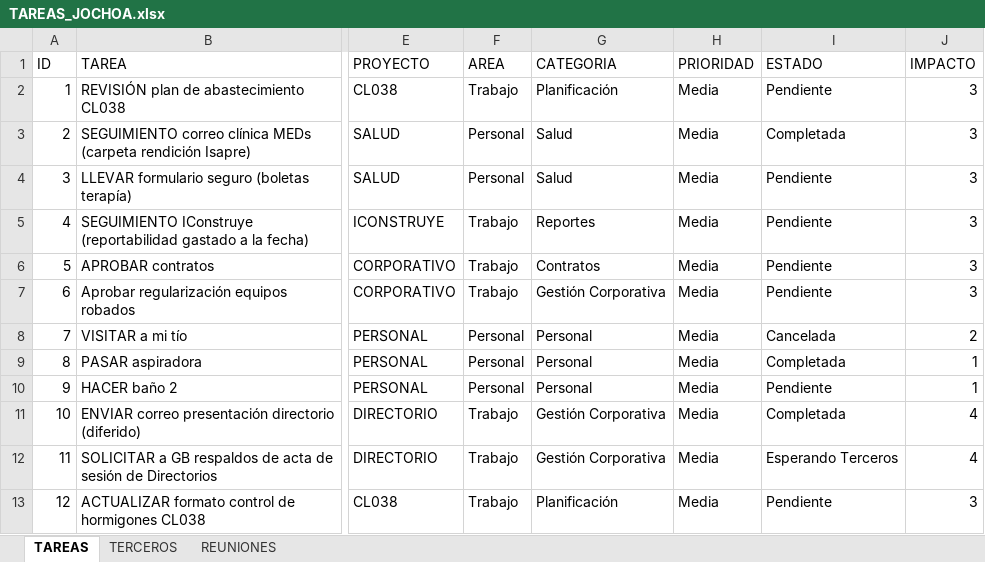
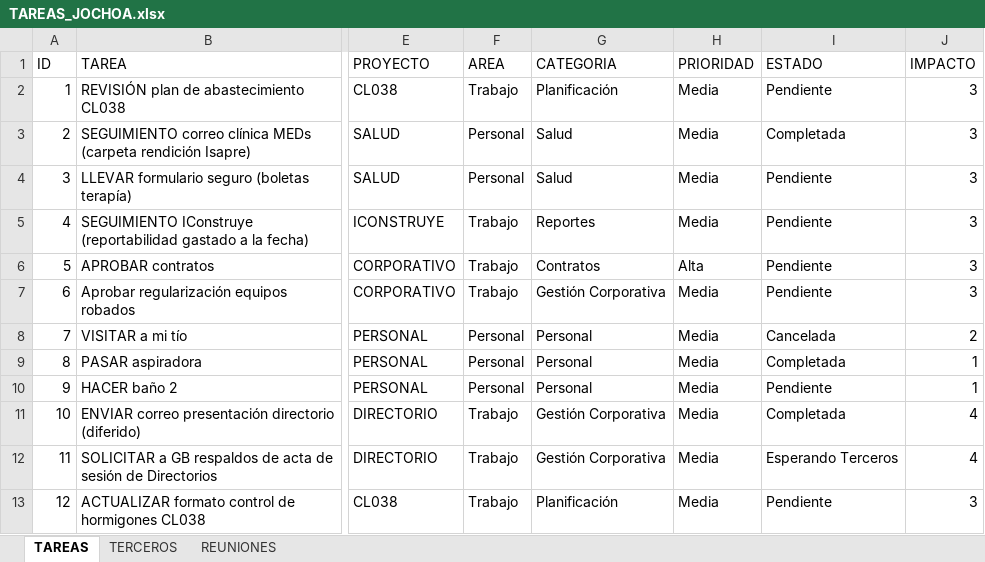
Before and after one commit to Jochoa27/jochoa-tareas, an Excel workbook: TAREAS_JOCHOA.xlsx, sheet TAREAS, drawn as a sheet; only a part is shown, gaps mark what is left out; values as stored, in another font and other column widths than the file's, no borders; the diff names each change by its address in the sheet, - before the commit and + after, or states it on an @@ line.

Commit message:
update: tareas actualizadas desde app (15/06 02:09)

```diff
--- a/TAREAS_JOCHOA.xlsx (sheet TAREAS)
+++ b/TAREAS_JOCHOA.xlsx (sheet TAREAS)
-H6 (PRIORIDAD): Media
+H6 (PRIORIDAD): Alta
```
